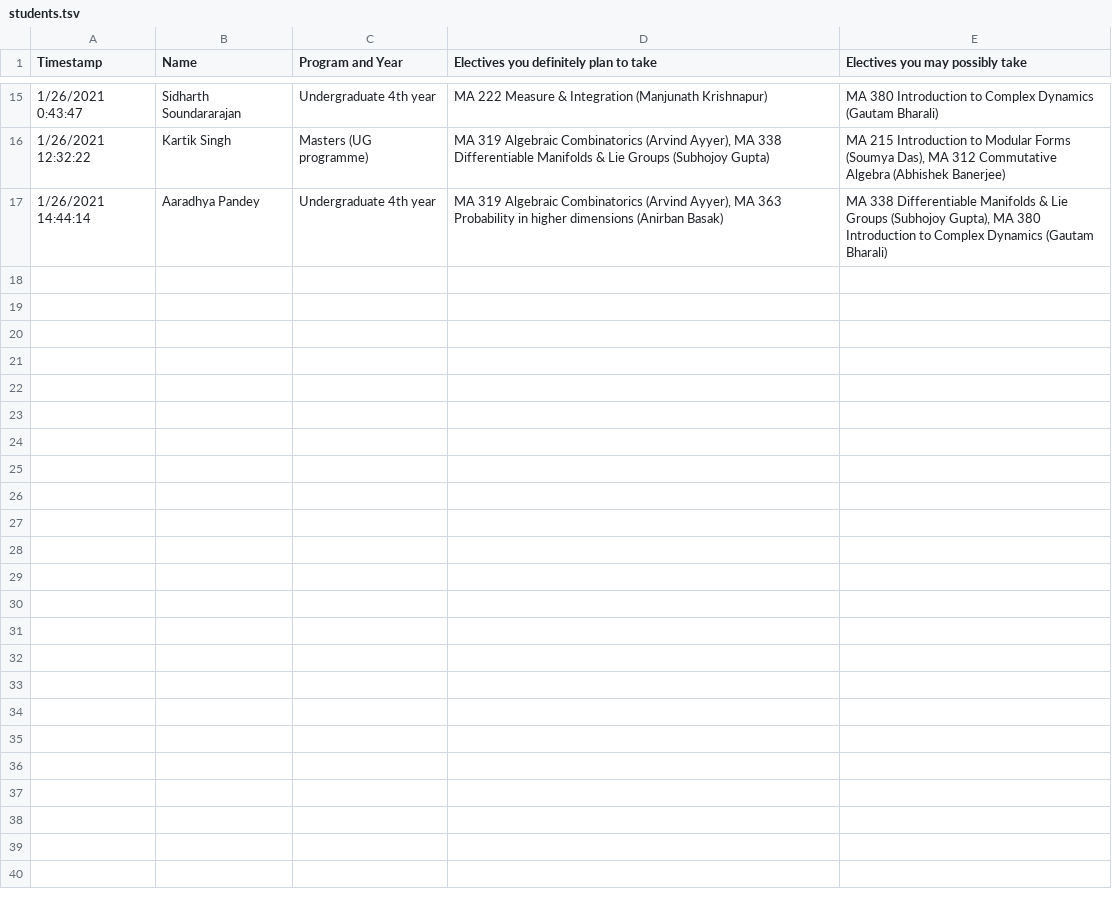
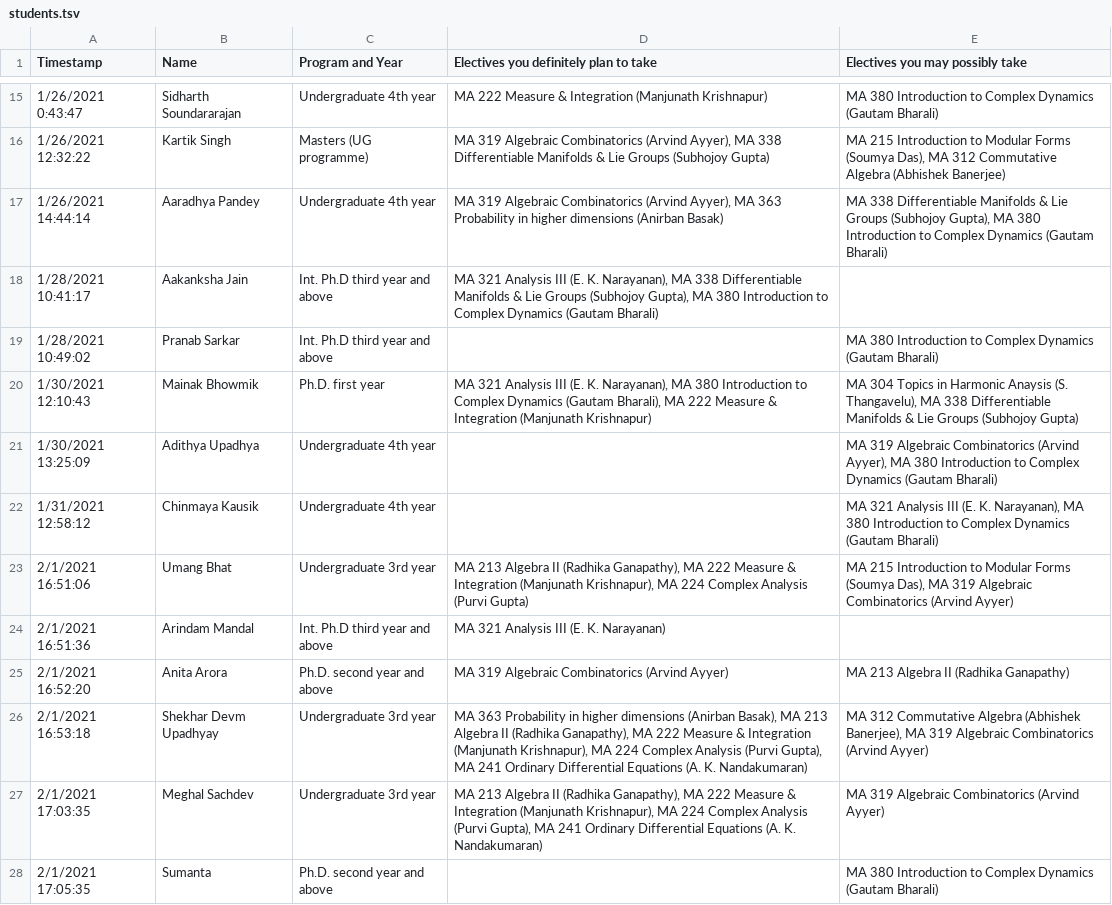
Before and after one commit to siddhartha-gadgil/CourseSchedule, a TSV file: data/jan2021/students.tsv, drawn as a sheet; only a part is shown, gaps mark what is left out; the diff covers the shown part only; the diff names each change by its address in the sheet, - before the commit and + after, or states it on an @@ line.

Commit message:
more data, tweaks

```diff
--- a/data/jan2021/students.tsv
+++ b/data/jan2021/students.tsv
+row 18: 1/28/2021 10:41:17 | Aakanksha Jain | Int. Ph.D third year and above | MA 321 Analysis III (E. K. Narayanan), MA 338 Differentiable Manifolds & Lie Groups (Subhojoy Gupta), MA 380 Introduction to Complex Dynamics (Gautam Bharali)
+row 19: 1/28/2021 10:49:02 | Pranab Sarkar | Int. Ph.D third year and above |  | MA 380 Introduction to Complex Dynamics (Gautam Bharali)
+row 20: 1/30/2021 12:10:43 | Mainak Bhowmik | Ph.D. first year | MA 321 Analysis III (E. K. Narayanan), MA 380 Introduction to Complex Dynamics (Gautam Bharali), MA 222 Measure & Integration (Manjunath Krishnapur) | MA 304 Topics in Harmonic Anaysis (S. Thangavelu), MA 338 Differentiable Manifolds & Lie Groups (Subhojoy Gupta)
+row 21: 1/30/2021 13:25:09 | Adithya Upadhya | Undergraduate 4th year |  | MA 319 Algebraic Combinatorics (Arvind Ayyer), MA 380 Introduction to Complex Dynamics (Gautam Bharali)
+row 22: 1/31/2021 12:58:12 | Chinmaya Kausik | Undergraduate 4th year |  | MA 321 Analysis III (E. K. Narayanan), MA 380 Introduction to Complex Dynamics (Gautam Bharali)
+row 23: 2/1/2021 16:51:06 | Umang Bhat | Undergraduate 3rd year | MA 213 Algebra II (Radhika Ganapathy), MA 222 Measure & Integration (Manjunath Krishnapur), MA 224 Complex Analysis (Purvi Gupta) | MA 215 Introduction to Modular Forms (Soumya Das), MA 319 Algebraic Combinatorics (Arvind Ayyer)
+row 24: 2/1/2021 16:51:36 | Arindam Mandal | Int. Ph.D third year and above | MA 321 Analysis III (E. K. Narayanan)
+row 25: 2/1/2021 16:52:20 | Anita Arora | Ph.D. second year and above | MA 319 Algebraic Combinatorics (Arvind Ayyer) | MA 213 Algebra II (Radhika Ganapathy)
+row 26: 2/1/2021 16:53:18 | Shekhar Devm Upadhyay | Undergraduate 3rd year | MA 363 Probability in higher dimensions (Anirban Basak), MA 213 Algebra II (Radhika Ganapathy), MA 222 Measure & Integration (Manjunath Krishnapur), MA 224 Complex Analysis (Purvi Gupta), MA 241 Ordinary Differential Equations (A. K. Nandakumaran) | MA 312 Commutative Algebra (Abhishek Banerjee), MA 319 Algebraic Combinatorics (Arvind Ayyer)
+row 27: 2/1/2021 17:03:35 | Meghal Sachdev | Undergraduate 3rd year | MA 213 Algebra II (Radhika Ganapathy), MA 222 Measure & Integration (Manjunath Krishnapur), MA 224 Complex Analysis (Purvi Gupta), MA 241 Ordinary Differential Equations (A. K. Nandakumaran) | MA 319 Algebraic Combinatorics (Arvind Ayyer)
+row 28: 2/1/2021 17:05:35 | Sumanta | Ph.D. second year and above |  | MA 380 Introduction to Complex Dynamics (Gautam Bharali)
```
Also changed, not shown: 11 added rows elsewhere in this file, 2 other files.
